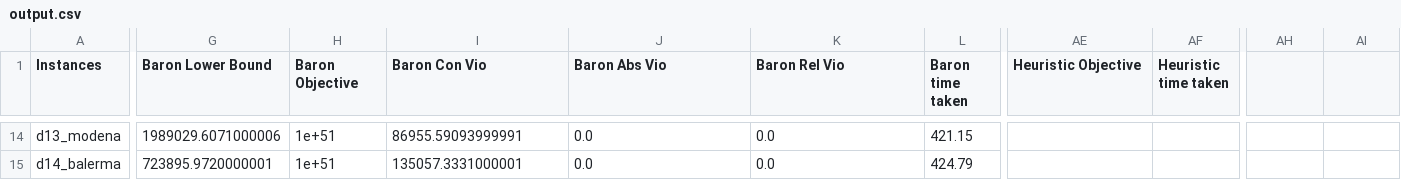
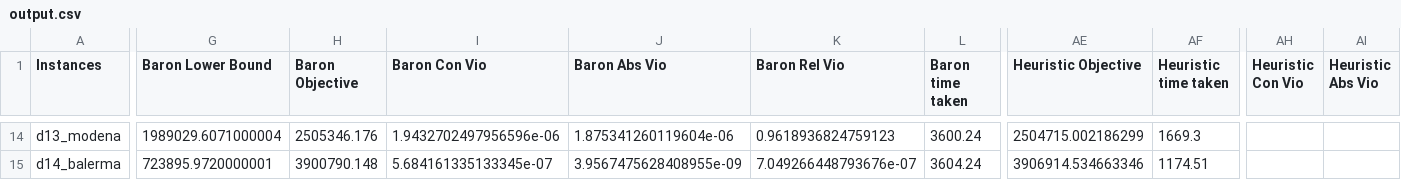
Before and after one commit to nitish-dumoliya/waterNetwork, a CSV file: wdnd/model/output.csv, drawn as a sheet; only a part is shown, gaps mark what is left out; the diff covers the shown part only; the diff names each change by its address in the sheet, - before the commit and + after, or states it on an @@ line.

Commit message:
add the mccormick relaxation of the wdnd model and add the initial point strategies

```diff
--- a/wdnd/model/output.csv
+++ b/wdnd/model/output.csv
-AH1: (empty)
+AH1: Heuristic Con Vio
-AI1: (empty)
+AI1: Heuristic Abs Vio
-G14 (Baron Lower Bound): 1989029.6071000006
+G14 (Baron Lower Bound): 1989029.6071000004
-H14 (Baron Objective): 1e+51
+H14 (Baron Objective): 2505346.176
-I14 (Baron Con Vio): 86955.59093999991
+I14 (Baron Con Vio): 1.9432702497956596e-06
-J14 (Baron Abs Vio): 0.0
+J14 (Baron Abs Vio): 1.875341260119604e-06
-K14 (Baron Rel Vio): 0.0
+K14 (Baron Rel Vio): 0.9618936824759123
-L14 (Baron time taken): 421.15
+L14 (Baron time taken): 3600.24
-AE14 (Heuristic Objective): (empty)
+AE14 (Heuristic Objective): 2504715.002186299
-AF14 (Heuristic time taken): (empty)
+AF14 (Heuristic time taken): 1669.3
-H15 (Baron Objective): 1e+51
+H15 (Baron Objective): 3900790.148
-I15 (Baron Con Vio): 135057.3331000001
+I15 (Baron Con Vio): 5.684161335133345e-07
-J15 (Baron Abs Vio): 0.0
+J15 (Baron Abs Vio): 3.9567475628408955e-09
-K15 (Baron Rel Vio): 0.0
+K15 (Baron Rel Vio): 7.049266448793676e-07
-L15 (Baron time taken): 424.79
+L15 (Baron time taken): 3604.24
-AE15 (Heuristic Objective): (empty)
+AE15 (Heuristic Objective): 3906914.534663346
-AF15 (Heuristic time taken): (empty)
+AF15 (Heuristic time taken): 1174.51
```
Also changed, not shown: 91 edited cells elsewhere in this file, wdnd/model/network_summary.csv, 33 other files.
